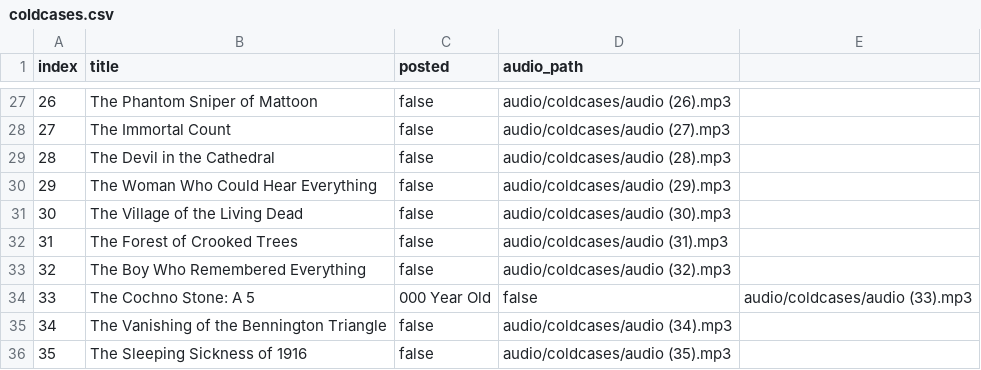
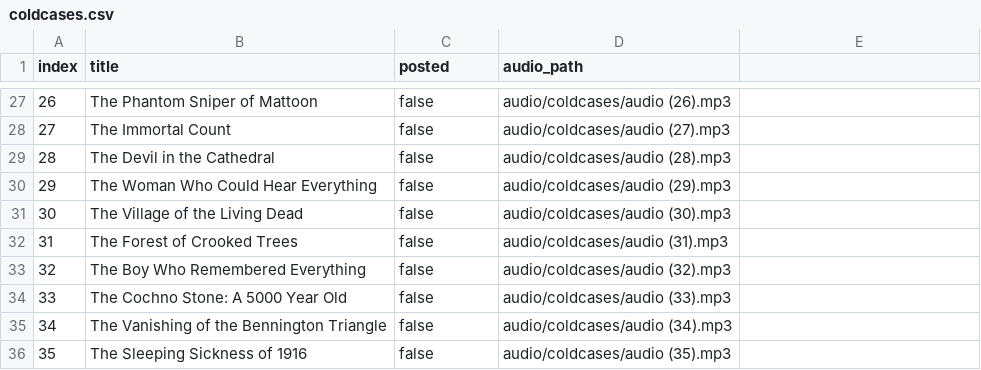
Before and after one commit to ansarisamaddev-byte/Automate-Video-Generator, a CSV file: coldcases.csv, drawn as a sheet; only a part is shown, gaps mark what is left out.

Commit message:
Update coldcases.csv

```diff
--- a/coldcases.csv
+++ b/coldcases.csv
@@ -33,3 +33,3 @@ index,title,posted,audio_path
 32,The Boy Who Remembered Everything,false,audio/coldcases/audio (32).mp3
-33,The Cochno Stone: A 5,000 Year Old,false,audio/coldcases/audio (33).mp3
+33,The Cochno Stone: A 5000 Year Old,false,audio/coldcases/audio (33).mp3
 34,The Vanishing of the Bennington Triangle,false,audio/coldcases/audio (34).mp3
```
